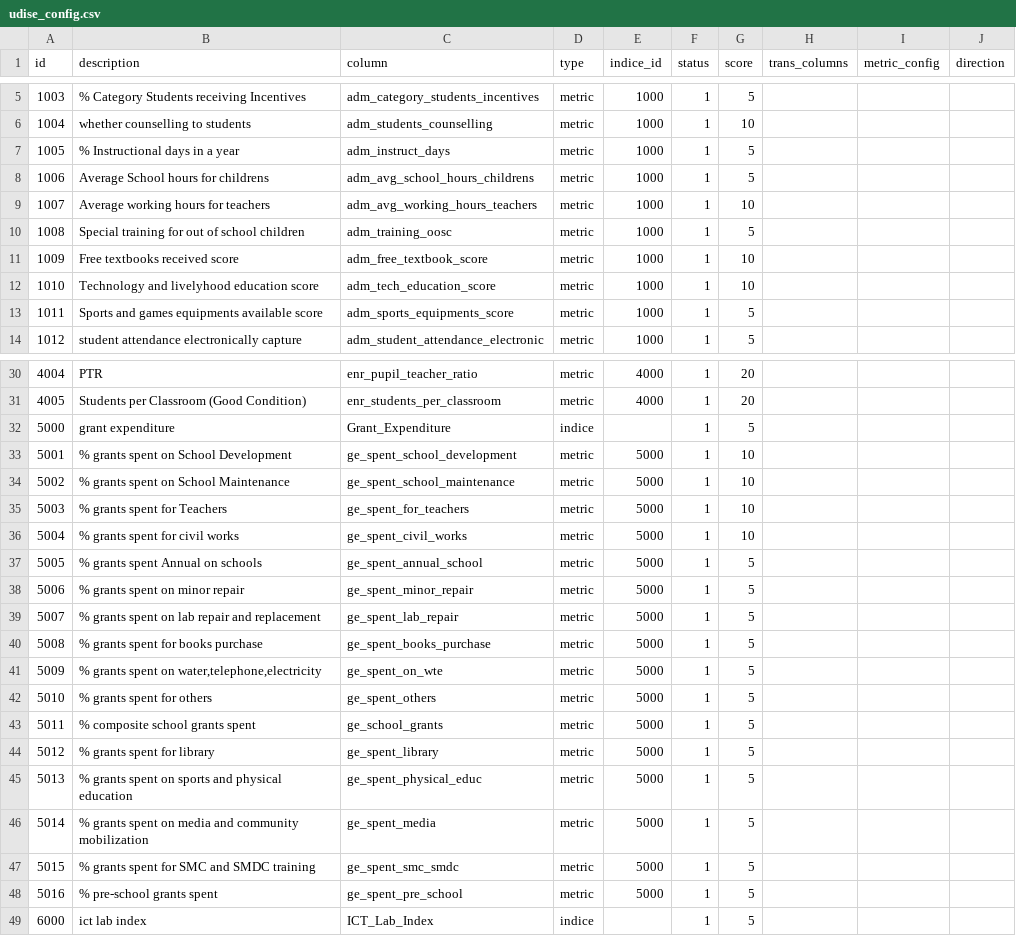
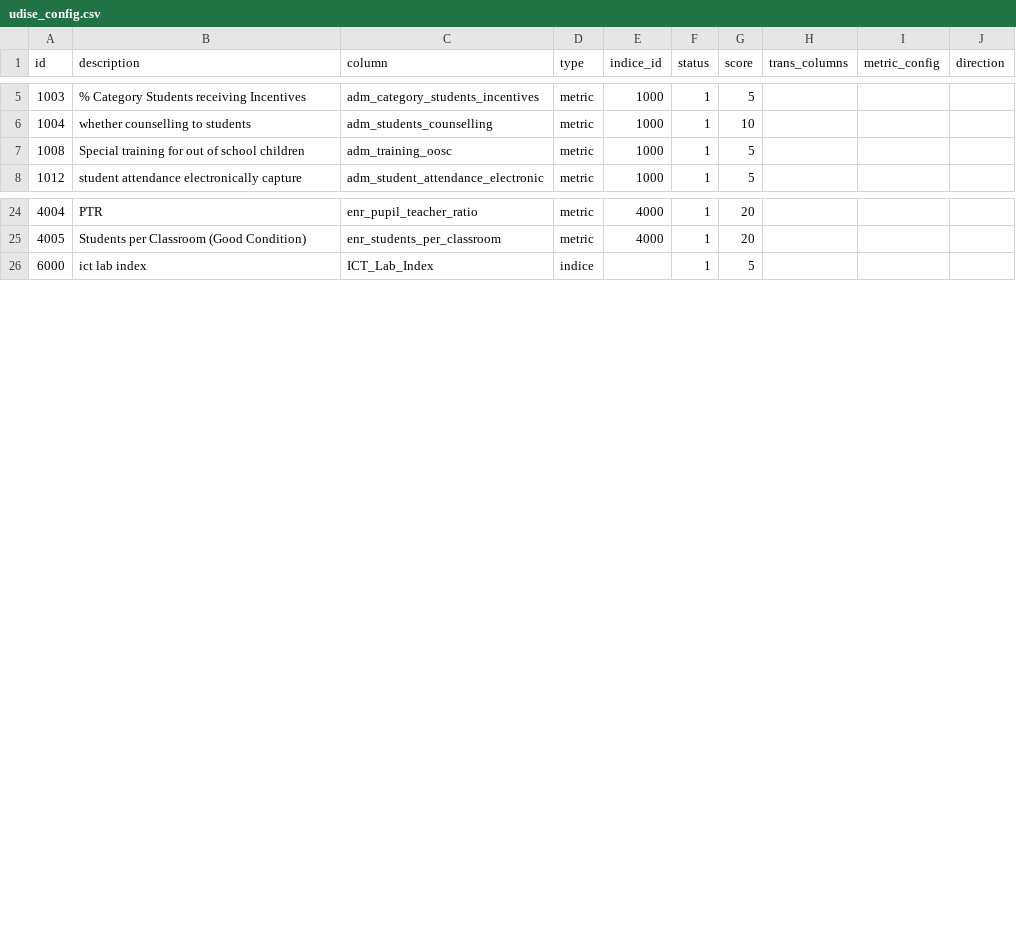
Before and after one commit to Sunbird-cQube/cQube_Base, a CSV file: development/postgres/udise_config.csv, drawn as a sheet; only a part is shown, gaps mark what is left out.

Commit message:
Udise remove unavailable columns metrics

```diff
--- a/development/postgres/udise_config.csv
+++ b/development/postgres/udise_config.csv
@@ -6,9 +6,3 @@ id|description|column|type|indice_id|status|score|trans_columns|metric_config|di
 1004|whether counselling to students|adm_students_counselling|metric|1000|1|10|||
-1005|% Instructional days in a year|adm_instruct_days|metric|1000|1|5|||
-1006|Average School hours for childrens|adm_avg_school_hours_childrens|metric|1000|1|5|||
-1007|Average working hours for teachers|adm_avg_working_hours_teachers|metric|1000|1|10|||
 1008|Special training for out of school children|adm_training_oosc|metric|1000|1|5|||
-1009|Free textbooks received score|adm_free_textbook_score|metric|1000|1|10|||
-1010|Technology and livelyhood education score|adm_tech_education_score|metric|1000|1|10|||
-1011|Sports and games equipments available score|adm_sports_equipments_score|metric|1000|1|5|||
 1012|student attendance electronically capture|adm_student_attendance_electronic|metric|1000|1|5|||
@@ -31,19 +25,2 @@ id|description|column|type|indice_id|status|score|trans_columns|metric_config|di
 4005|Students per Classroom (Good Condition)|enr_students_per_classroom|metric|4000|1|20|||
-5000|grant expenditure|Grant_Expenditure|indice||1|5|||
-5001|%  grants spent on School Development|ge_spent_school_development|metric|5000|1|10|||
-5002|%  grants spent on School Maintenance|ge_spent_school_maintenance|metric|5000|1|10|||
-5003|%  grants spent for Teachers|ge_spent_for_teachers|metric|5000|1|10|||
-5004|%  grants spent for civil works|ge_spent_civil_works|metric|5000|1|10|||
-5005|%  grants spent Annual on schools|ge_spent_annual_school|metric|5000|1|5|||
-5006|%  grants spent on minor repair|ge_spent_minor_repair|metric|5000|1|5|||
-5007|%  grants spent on lab repair and replacement|ge_spent_lab_repair|metric|5000|1|5|||
-5008|%  grants spent for books purchase|ge_spent_books_purchase|metric|5000|1|5|||
-5009|%  grants spent on water,telephone,electricity|ge_spent_on_wte|metric|5000|1|5|||
-5010|%  grants spent for others|ge_spent_others|metric|5000|1|5|||
-5011|%  composite school grants spent|ge_school_grants|metric|5000|1|5|||
-5012|%  grants spent for library|ge_spent_library|metric|5000|1|5|||
-5013|%  grants spent on sports and physical education|ge_spent_physical_educ|metric|5000|1|5|||
-5014|%  grants spent on media and community mobilization|ge_spent_media|metric|5000|1|5|||
-5015|%  grants spent for SMC and SMDC training|ge_spent_smc_smdc|metric|5000|1|5|||
-5016|%  pre-school grants spent|ge_spent_pre_school|metric|5000|1|5|||
 6000|ict lab index|ICT_Lab_Index|indice||1|5|||
```
